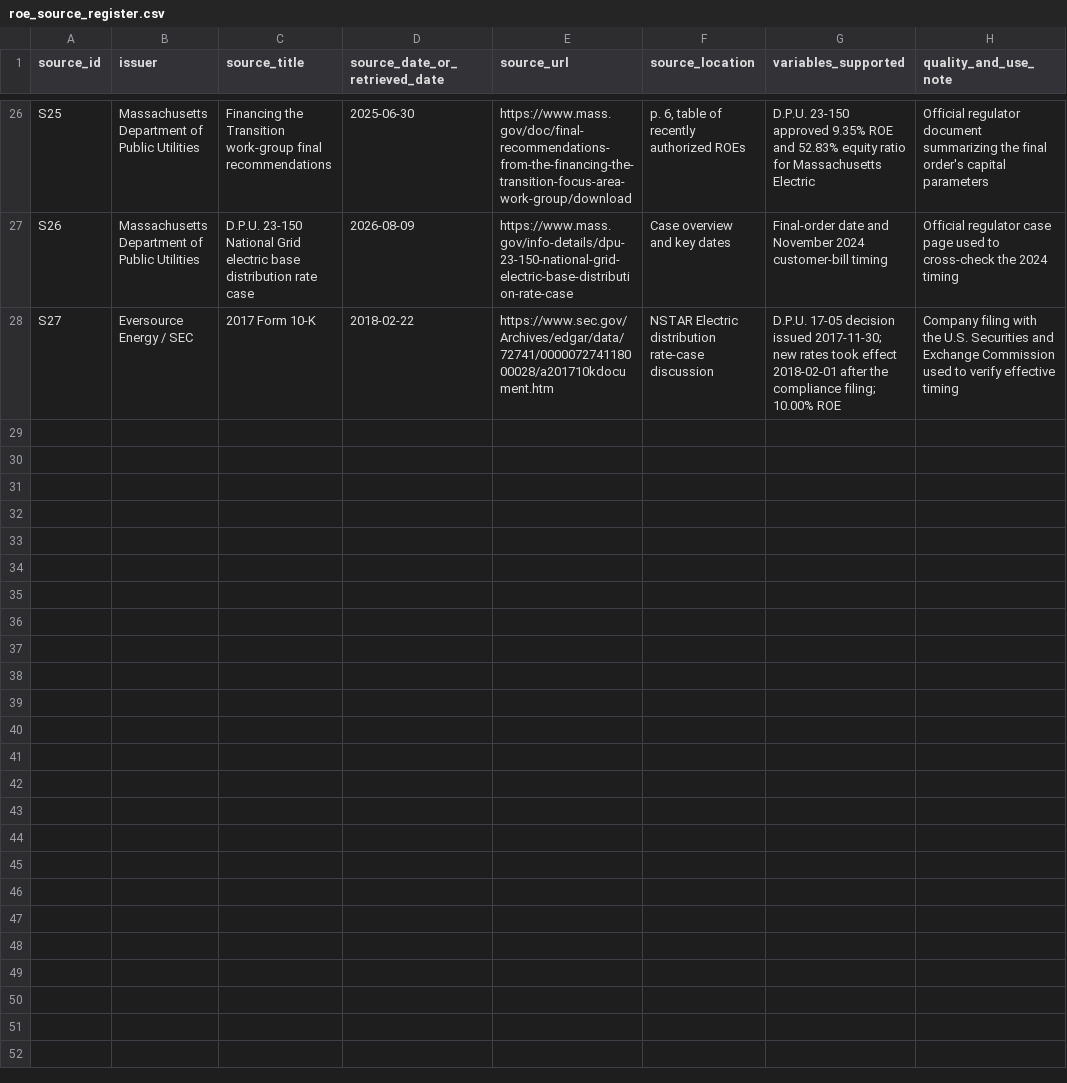
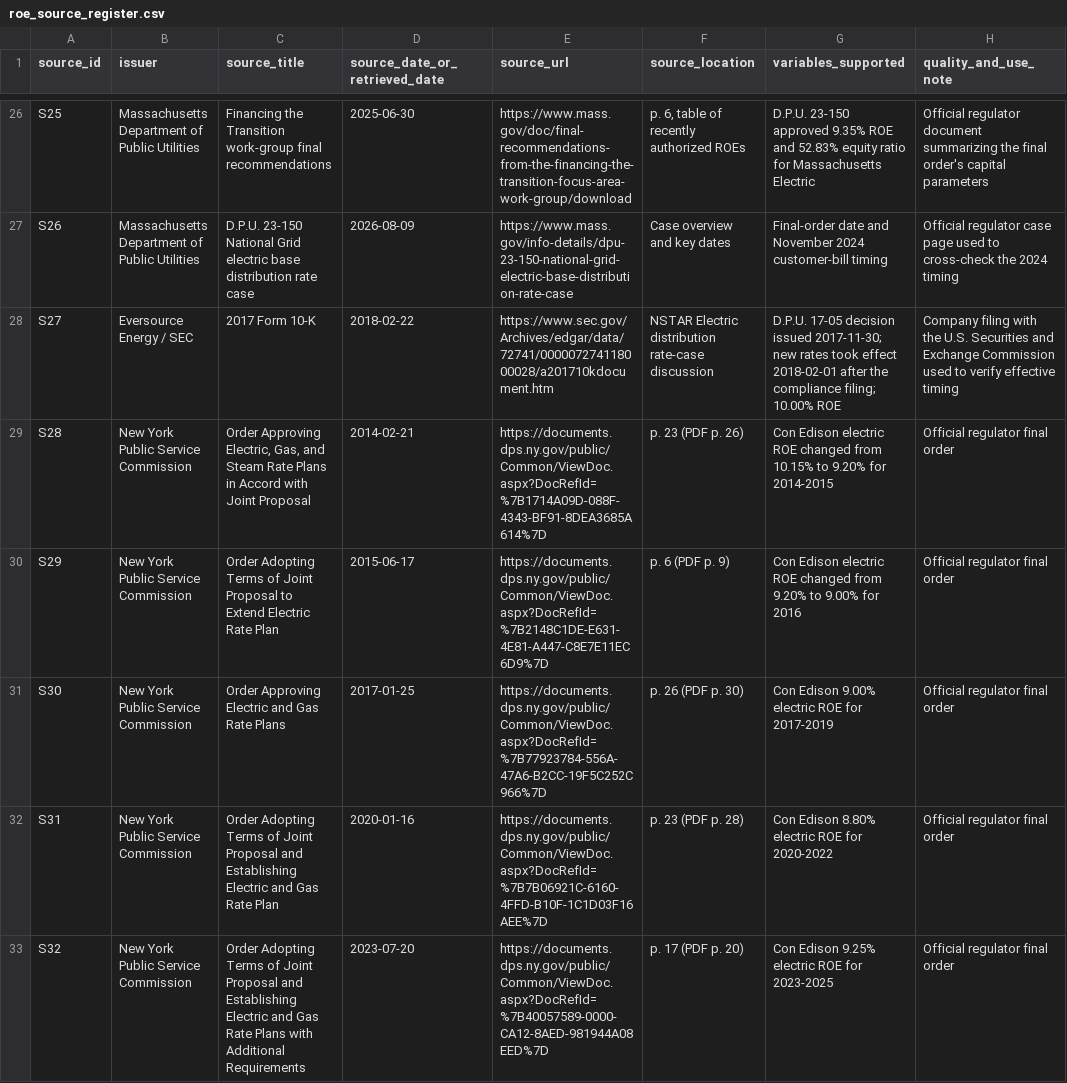
Before and after one commit to alexl1239/NE-NY-Generation-Analysis, a CSV file: data/processed/roe_source_register.csv, drawn as a sheet; only a part is shown, gaps mark what is left out; the diff covers the shown part only; the diff names each change by its address in the sheet, - before the commit and + after, or states it on an @@ line.

```diff
--- a/data/processed/roe_source_register.csv
+++ b/data/processed/roe_source_register.csv
+row 29: S28 | New York Public Service Commission | Order Approving Electric, Gas, and Steam Rate Plans in Accord with Joint Proposal | 2014-02-21 | https://documents.dps.ny.gov/public/Common/ViewDoc.aspx?DocRefId=%7B1714A09D-088F-4343-BF91-8DEA3685A614%7D | p. 23 (PDF p. 26) | Con Edison electric ROE changed from 10.15% to 9.20% for 2014-2015 | Official regulator final order
+row 30: S29 | New York Public Service Commission | Order Adopting Terms of Joint Proposal to Extend Electric Rate Plan | 2015-06-17 | https://documents.dps.ny.gov/public/Common/ViewDoc.aspx?DocRefId=%7B2148C1DE-E631-4E81-A447-C8E7E11EC6D9%7D | p. 6 (PDF p. 9) | Con Edison electric ROE changed from 9.20% to 9.00% for 2016 | Official regulator final order
+row 31: S30 | New York Public Service Commission | Order Approving Electric and Gas Rate Plans | 2017-01-25 | https://documents.dps.ny.gov/public/Common/ViewDoc.aspx?DocRefId=%7B77923784-556A-47A6-B2CC-19F5C252C966%7D | p. 26 (PDF p. 30) | Con Edison 9.00% electric ROE for 2017-2019 | Official regulator final order
+row 32: S31 | New York Public Service Commission | Order Adopting Terms of Joint Proposal and Establishing Electric and Gas Rate Plan | 2020-01-16 | https://documents.dps.ny.gov/public/Common/ViewDoc.aspx?DocRefId=%7B7B06921C-6160-4FFD-B10F-1C1D03F16AEE%7D | p. 23 (PDF p. 28) | Con Edison 8.80% electric ROE for 2020-2022 | Official regulator final order
+row 33: S32 | New York Public Service Commission | Order Adopting Terms of Joint Proposal and Establishing Electric and Gas Rate Plans with Additional Requirements | 2023-07-20 | https://documents.dps.ny.gov/public/Common/ViewDoc.aspx?DocRefId=%7B40057589-0000-CA12-8AED-981944A08EED%7D | p. 17 (PDF p. 20) | Con Edison 9.25% electric ROE for 2023-2025 | Official regulator final order
```
Also changed, not shown: 5 added rows elsewhere in this file, data/processed/roe_annual_pilot_2013_2024.csv, data/processed/roe_ownership_sources.csv, 10 other files.
